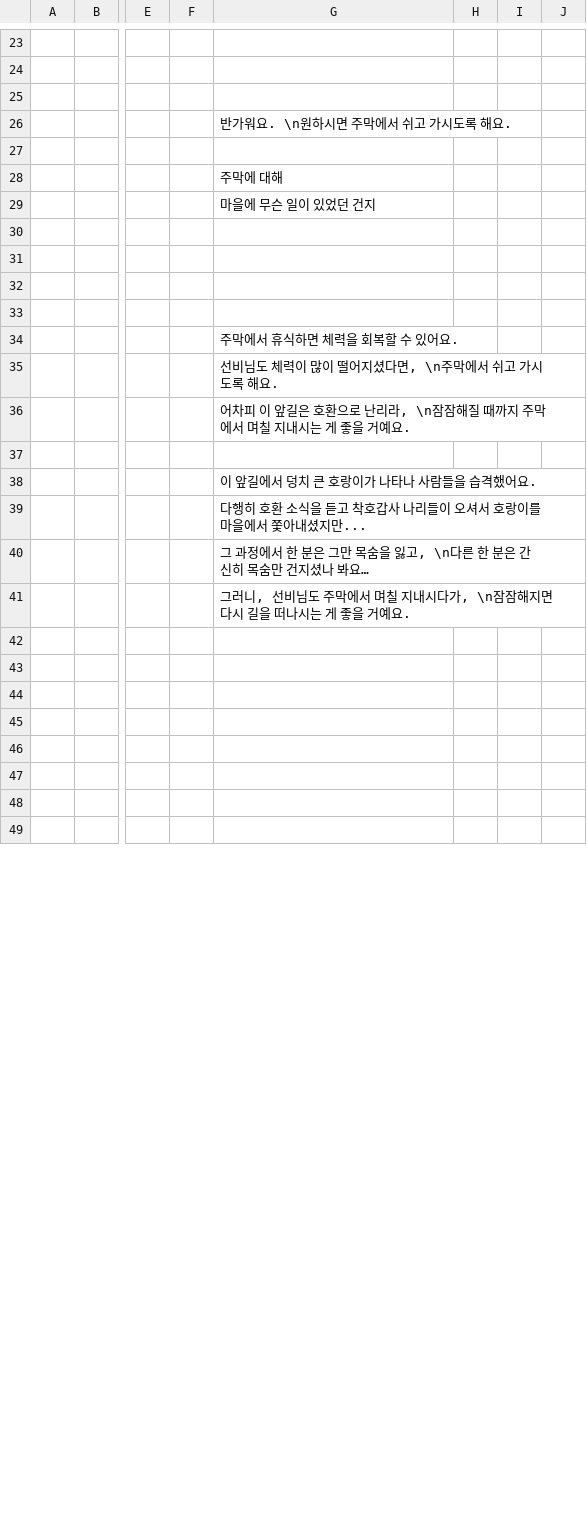
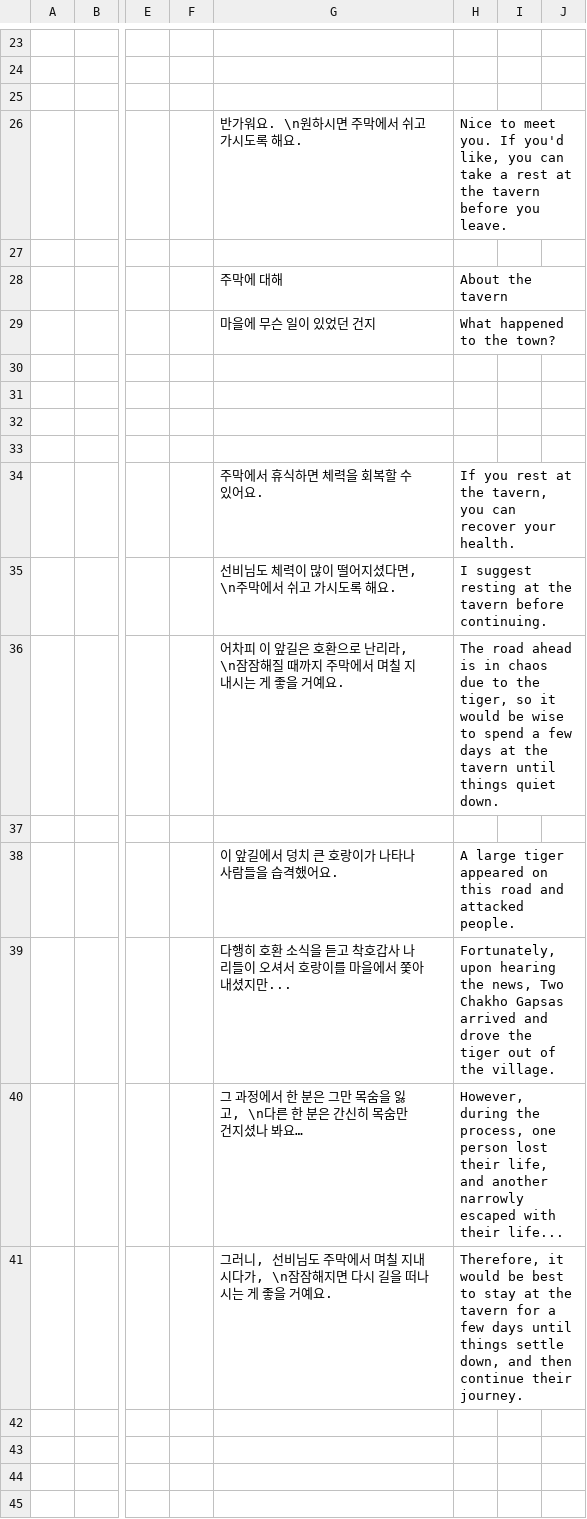
Before and after one commit to ProjPastExam/PastExamFile, a CSV file: 과거시험 시제/Seonbi/datafiles/dialogueData/npcTalk.csv, drawn as a sheet; only a part is shown, gaps mark what is left out; the shorter side is filled out with more unchanged rows; the diff covers the shown part only; the diff names each change by its address in the sheet, - before the commit and + after, or states it on an @@ line.

```diff
--- a/과거시험 시제/Seonbi/datafiles/dialogueData/npcTalk.csv
+++ b/과거시험 시제/Seonbi/datafiles/dialogueData/npcTalk.csv
-H26: (empty)
+H26: Nice to meet you. If you'd like, you can take a rest at the tavern before you leave.
-H28: (empty)
+H28: About the tavern
-H29: (empty)
+H29: What happened to the town?
-H34: (empty)
+H34: If you rest at the tavern, you can recover your health.
-H35: (empty)
+H35: I suggest resting at the tavern before continuing.
-H36: (empty)
+H36: The road ahead is in chaos due to the tiger, so it would be wise to spend a few days at the tavern until things quiet down.
-H38: (empty)
+H38: A large tiger appeared on this road and attacked people.
-H39: (empty)
+H39: Fortunately, upon hearing the news, Two Chakho Gapsas arrived and drove the tiger out of the village.
-H40: (empty)
+H40: However, during the process, one person lost their life, and another narrowly escaped with their life...
-H41: (empty)
+H41: Therefore, it would be best to stay at the tavern for a few days until things settle down, and then continue their journey.
```
Also changed, not shown: 19 edited cells elsewhere in this file, 4 other files.
